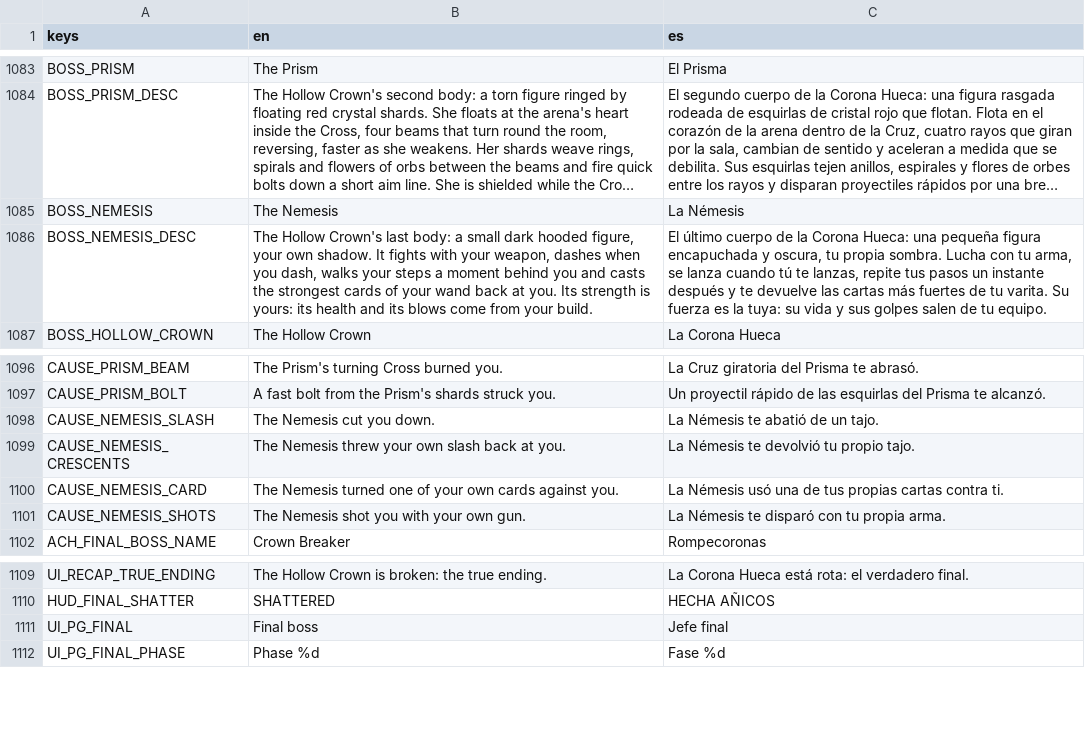
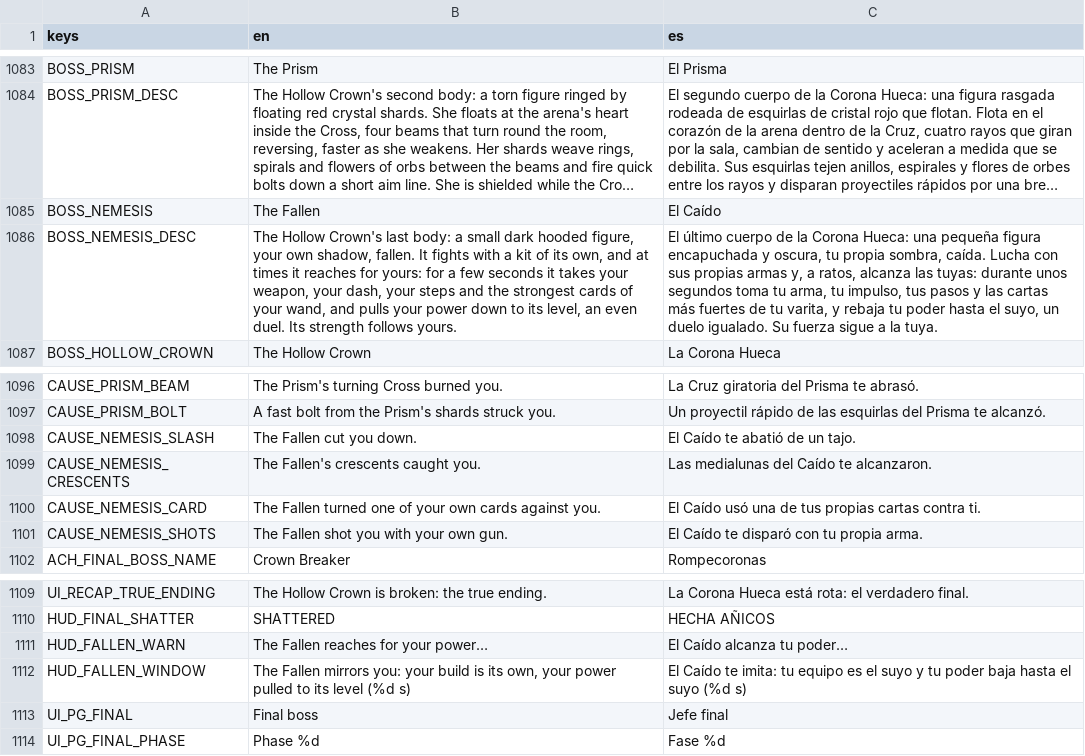
Before and after one commit to riusprime/zero-depth, a CSV file: locale/strings.csv, drawn as a sheet; only a part is shown, gaps mark what is left out; long unchanged cells end in …; the diff names each change by its address in the sheet, - before the commit and + after, or states it on an @@ line.

```diff
--- a/locale/strings.csv
+++ b/locale/strings.csv
-B1085 (en): The Nemesis
+B1085 (en): The Fallen
-C1085 (es): La Némesis
+C1085 (es): El Caído
-B1086 (en): …your own shadow. It fights with your weapon, dashes when you dash, walks your steps a moment behind you and casts the strongest cards of your wand back at you. Its strength is yours: its health and its blows come from your build.
+B1086 (en): …your own shadow, fallen. It fights with a kit of its own, and at times it reaches for yours: for a few seconds it takes your weapon, your dash, your steps and the strongest cards of your wand, and pulls your power down to its level, an even duel. Its strength follows yours.
-C1086 (es): …tu propia sombra. Lucha con tu arma, se lanza cuando tú te lanzas, repite tus pasos un instante después y te devuelve las cartas más fuertes de tu varita. Su fuerza es la tuya: su vida y sus golpes salen de tu equipo.
+C1086 (es): …tu propia sombra, caída. Lucha con sus propias armas y, a ratos, alcanza las tuyas: durante unos segundos toma tu arma, tu impulso, tus pasos y las cartas más fuertes de tu varita, y rebaja tu poder hasta el suyo, un duelo igualado. Su fuerza sigue a la tuya.
-B1098 (en): The Nemesis cut you down.
+B1098 (en): The Fallen cut you down.
-C1098 (es): La Némesis te abatió de un tajo.
+C1098 (es): El Caído te abatió de un tajo.
-B1099 (en): The Nemesis threw your own slash back at you.
+B1099 (en): The Fallen's crescents caught you.
-C1099 (es): La Némesis te devolvió tu propio tajo.
+C1099 (es): Las medialunas del Caído te alcanzaron.
-B1100 (en): The Nemesis turned one…
+B1100 (en): The Fallen turned one…
-C1100 (es): La Némesis usó una…
+C1100 (es): El Caído usó una…
-B1101 (en): The Nemesis shot you with your own gun.
+B1101 (en): The Fallen shot you with your own gun.
-C1101 (es): La Némesis te disparó con tu propia arma.
+C1101 (es): El Caído te disparó con tu propia arma.
+row 1111: HUD_FALLEN_WARN | The Fallen reaches for your power… | El Caído alcanza tu poder…
+row 1112: HUD_FALLEN_WINDOW | The Fallen mirrors you: your build is its own, your power pulled to its level (%d s) | El Caído te imita: tu equipo es el suyo y tu poder baja hasta el suyo (%d s)
```
Also changed, not shown: 52 other files.
